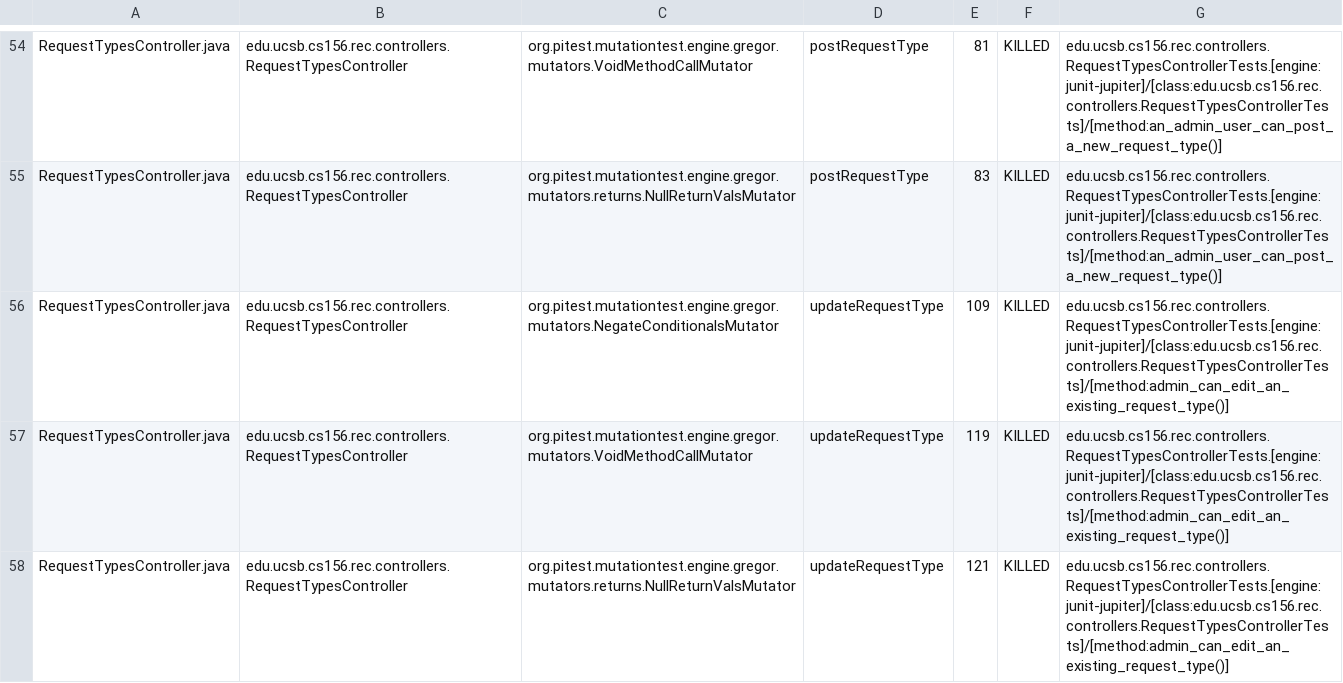
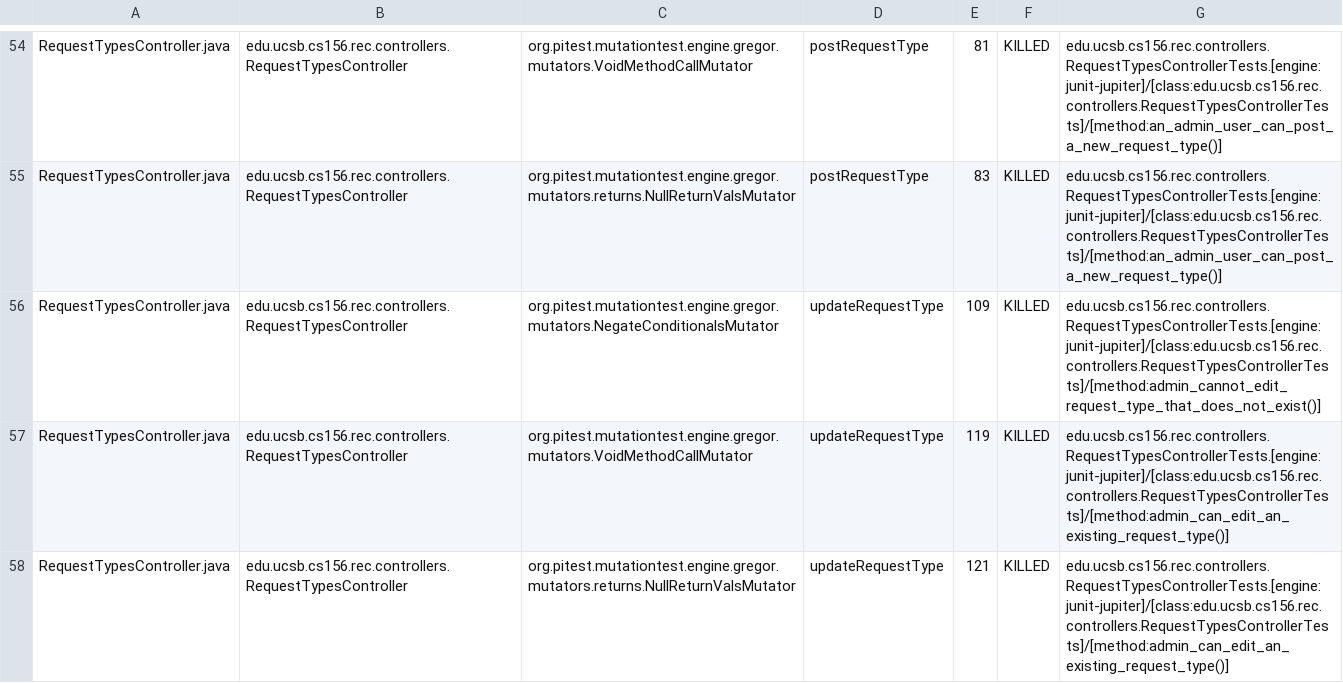
Before and after one commit to ucsb-cs156-f24/proj-rec-f24-05, a CSV file: prs/71/pitest/mutations.csv, drawn as a sheet; only a part is shown, gaps mark what is left out.

Commit message:
Deploying to gh-pages from @ ucsb-cs156-f24/proj-rec-f24-05@e89147d692bb1d5926c262c5536d38022fbaa7e0 🚀

```diff
--- a/prs/71/pitest/mutations.csv
+++ b/prs/71/pitest/mutations.csv
@@ -55,3 +55,3 @@ RequestTypesController.java,edu.ucsb.cs156.rec.controllers.RequestTypesControlle
 RequestTypesController.java,edu.ucsb.cs156.rec.controllers.RequestTypesController,org.pitest.mutationtest.engine.gregor.mutators.returns.NullReturnValsMutator,postRequestType,83,KILLED,edu.ucsb.cs156.rec.controllers.RequestTypesControllerTests.[engine:junit-jupiter]/[class:edu.ucsb.cs156.rec.controllers.RequestTypesControllerTests]/[method:an_admin_user_can_post_a_new_request_type()]
-RequestTypesController.java,edu.ucsb.cs156.rec.controllers.RequestTypesController,org.pitest.mutationtest.engine.gregor.mutators.NegateConditionalsMutator,updateRequestType,109,KILLED,edu.ucsb.cs156.rec.controllers.RequestTypesControllerTests.[engine:junit-jupiter]/[class:edu.ucsb.cs156.rec.controllers.RequestTypesControllerTests]/[method:admin_can_edit_an_existing_request_type()]
+RequestTypesController.java,edu.ucsb.cs156.rec.controllers.RequestTypesController,org.pitest.mutationtest.engine.gregor.mutators.NegateConditionalsMutator,updateRequestType,109,KILLED,edu.ucsb.cs156.rec.controllers.RequestTypesControllerTests.[engine:junit-jupiter]/[class:edu.ucsb.cs156.rec.controllers.RequestTypesControllerTests]/[method:admin_cannot_edit_request_type_that_does_not_exist()]
 RequestTypesController.java,edu.ucsb.cs156.rec.controllers.RequestTypesController,org.pitest.mutationtest.engine.gregor.mutators.VoidMethodCallMutator,updateRequestType,119,KILLED,edu.ucsb.cs156.rec.controllers.RequestTypesControllerTests.[engine:junit-jupiter]/[class:edu.ucsb.cs156.rec.controllers.RequestTypesControllerTests]/[method:admin_can_edit_an_existing_request_type()]
```
Also changed, not shown: 12 other files.
